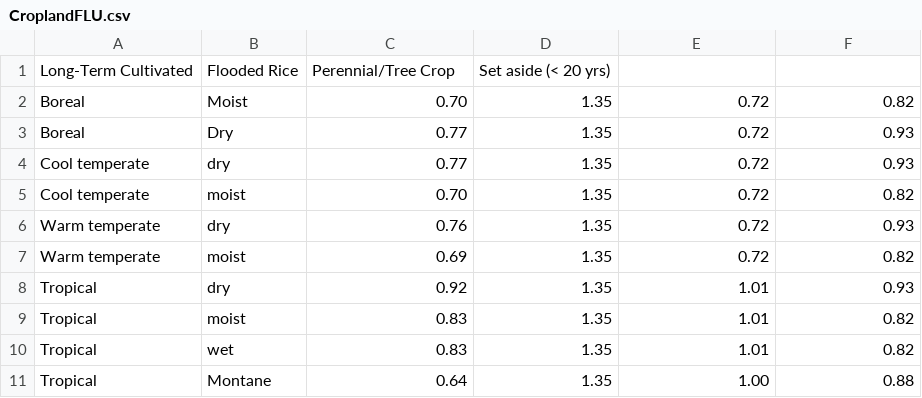
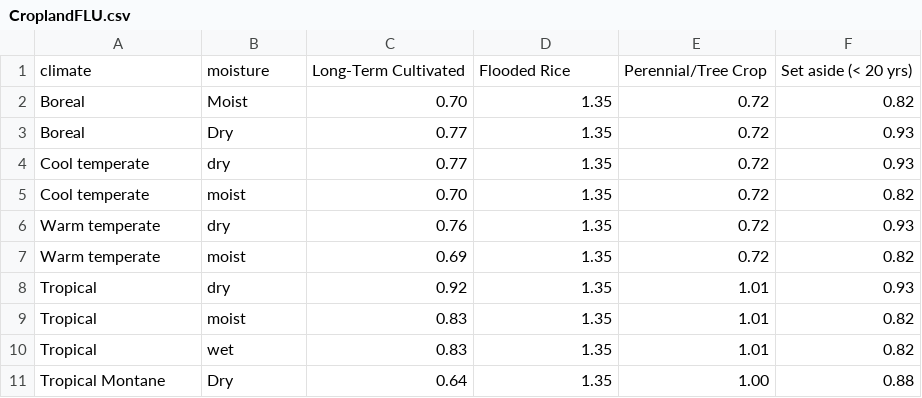
Before and after one commit to un-fao/exact-django-webapp, a CSV file: djangoexact/scripts/ipcc_data/CroplandFLU.csv, drawn as a sheet.

```diff
--- a/djangoexact/scripts/ipcc_data/CroplandFLU.csv
+++ b/djangoexact/scripts/ipcc_data/CroplandFLU.csv
@@ -1,2 +1,2 @@
-Long-Term Cultivated,Flooded Rice,Perennial/Tree Crop,Set aside (< 20 yrs)
+climate,moisture,Long-Term Cultivated,Flooded Rice,Perennial/Tree Crop,Set aside (< 20 yrs)
 Boreal,Moist,0.70,1.35,0.72,0.82
@@ -10,2 +10,2 @@ Tropical,moist,0.83,1.35,1.01,0.82
 Tropical,wet,0.83,1.35,1.01,0.82
-Tropical,Montane,0.64,1.35,1.00,0.88
+Tropical Montane,Dry,0.64,1.35,1.00,0.88
```
Also changed, not shown: djangoexact/scripts/ipcc_data/AfforestationFLU.csv, djangoexact/scripts/ipcc_data/DefaultSoilCarbonStock1Meter.csv, 28 other files.
